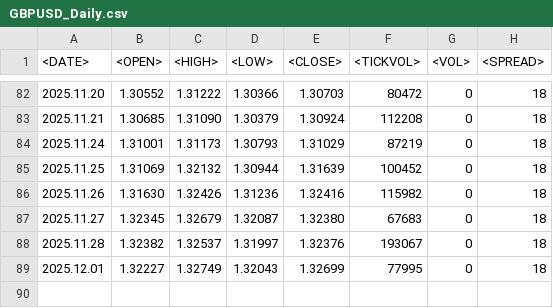
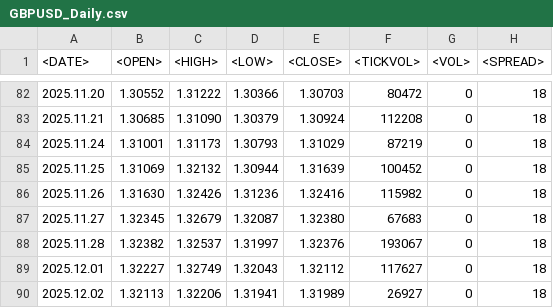
Before and after one commit to hokagebeast12-commits/trading-structural-zones-dashboard, a CSV file: data/GBPUSD_Daily.csv, drawn as a sheet; only a part is shown, gaps mark what is left out.

```diff
--- a/data/GBPUSD_Daily.csv
+++ b/data/GBPUSD_Daily.csv
@@ -88,2 +88,3 @@
 2025.11.28	1.32382	1.32537	1.31997	1.32376	193067	0	18
-2025.12.01	1.32227	1.32749	1.32043	1.32699	77995	0	18
+2025.12.01	1.32227	1.32749	1.32043	1.32112	117627	0	18
+2025.12.02	1.32113	1.32206	1.31941	1.31989	26927	0	18
```
Also changed, not shown: data/EURUSD_Daily.csv, data/GBPJPY_Daily.csv, 1 other file.
